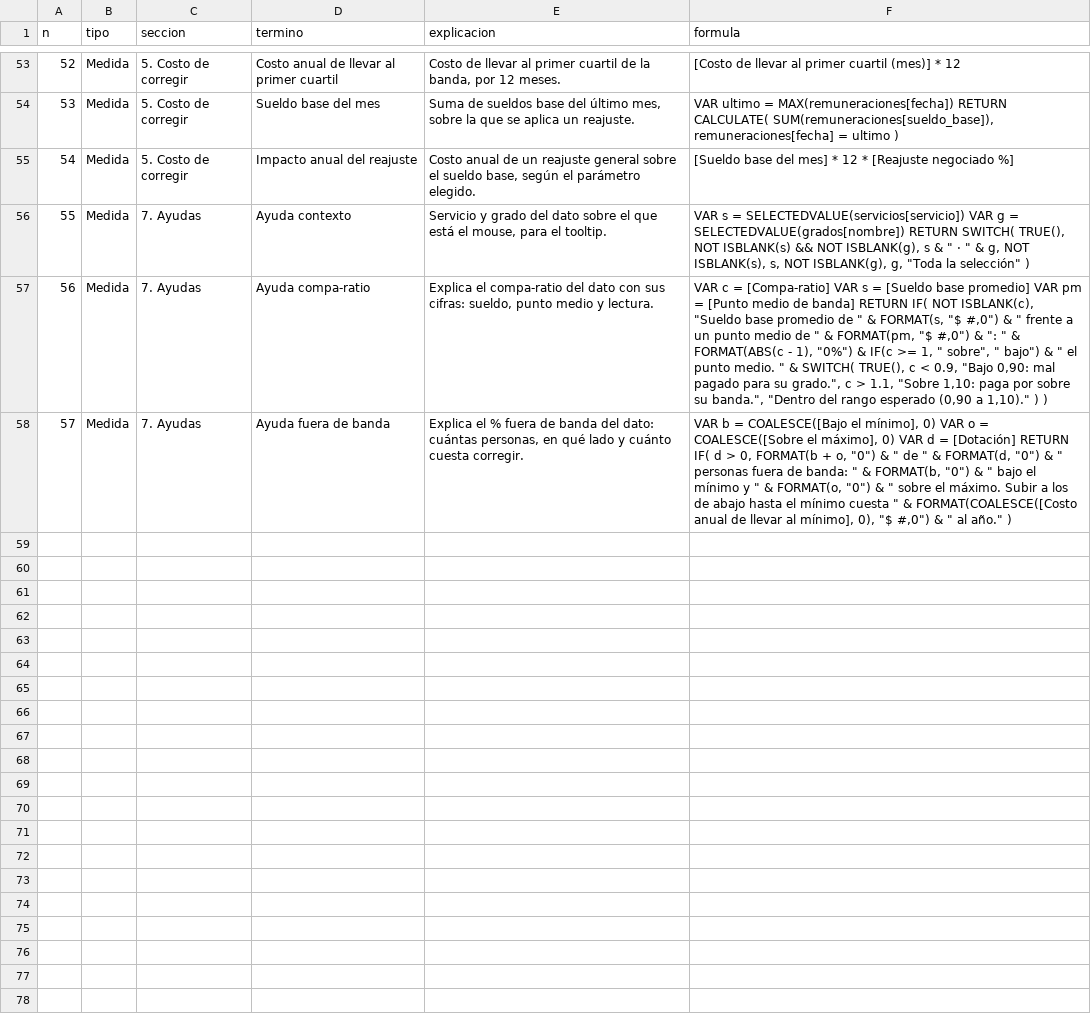
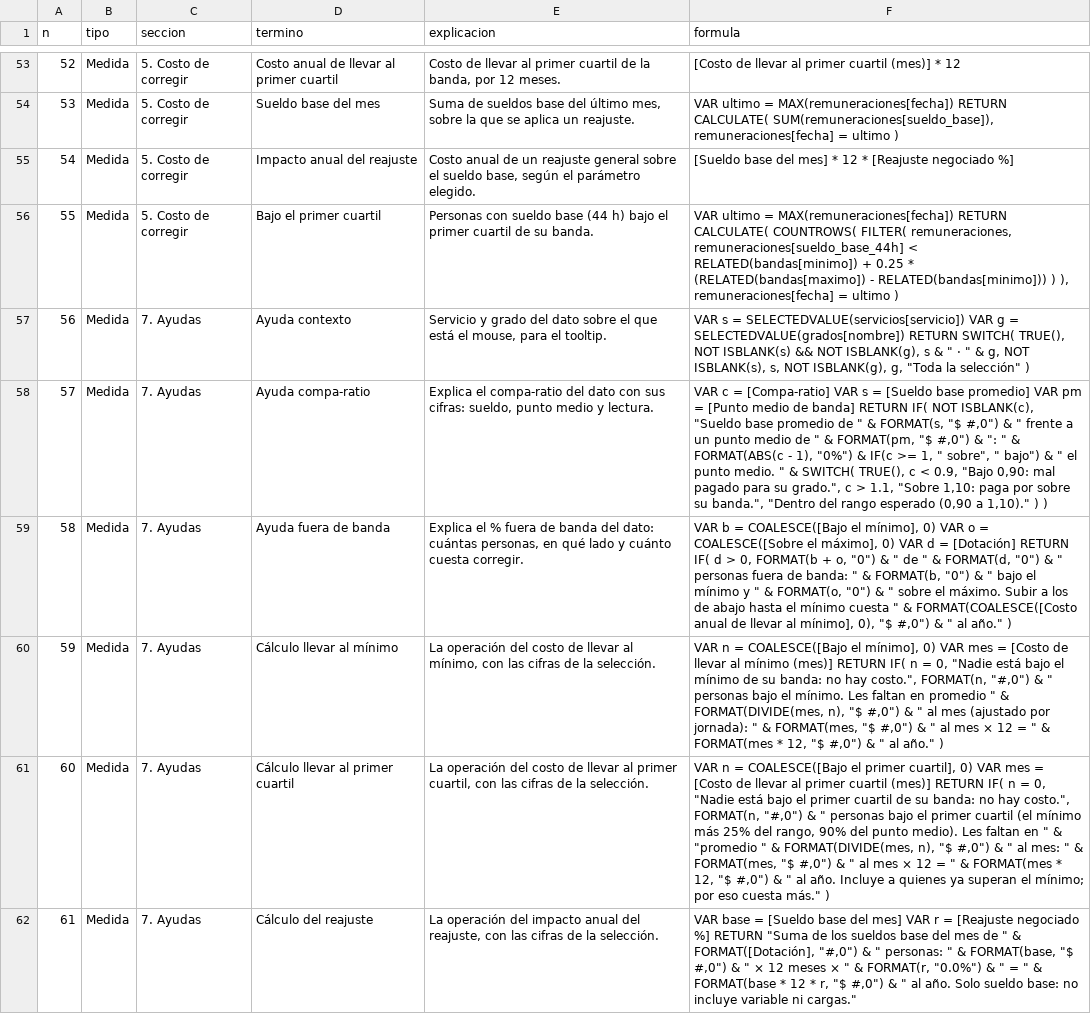
Before and after one commit to h-e-sanchez/centinela, a CSV file: reportes/compensaciones/glosario.csv, drawn as a sheet; only a part is shown, gaps mark what is left out; addresses are those after the commit; the diff names each change by its address in the sheet, - before the commit and + after, or states it on an @@ line.

```diff
--- a/reportes/compensaciones/glosario.csv
+++ b/reportes/compensaciones/glosario.csv
+row 56: 55 | Medida | 5. Costo de corregir | Bajo el primer cuartil | Personas con sueldo base (44 h) bajo el primer cuartil de su banda. | VAR ultimo = MAX(remuneraciones[fecha]) RETURN CALCULATE( COUNTROWS( FILTER( remuneraciones, remuneraciones[sueldo_base_44h] < RELATED(bandas[minimo]) + 0.25 * (RELATED(bandas[maximo]) - RELATED(bandas[minimo])) ) ), remuneraciones[fecha] = ultimo )
@@ column A (n) renumbered between rows 57 and 59 @@
+row 60: 59 | Medida | 7. Ayudas | Cálculo llevar al mínimo | La operación del costo de llevar al mínimo, con las cifras de la selección. | VAR n = COALESCE([Bajo el mínimo], 0) VAR mes = [Costo de llevar al mínimo (mes)] RETURN IF( n = 0, "Nadie está bajo el mínimo de su banda: no hay costo.", FORMAT(n, "#,0") & " personas bajo el mínimo. Les faltan en promedio " & FORMAT(DIVIDE(mes, n), "$ #,0") & " al mes (ajustado por jornada): " & FORMAT(mes, "$ #,0") & " al mes × 12 = " & FORMAT(mes * 12, "$ #,0") & " al año." )
+row 61: 60 | Medida | 7. Ayudas | Cálculo llevar al primer cuartil | La operación del costo de llevar al primer cuartil, con las cifras de la selección. | VAR n = COALESCE([Bajo el primer cuartil], 0) VAR mes = [Costo de llevar al primer cuartil (mes)] RETURN IF( n = 0, "Nadie está bajo el primer cuartil de su banda: no hay costo.", FORMAT(n, "#,0") & " personas bajo el primer cuartil (el mínimo más 25% del rango, 90% del punto medio). Les faltan en " & "promedio " & FORMAT(DIVIDE(mes, n), "$ #,0") & " al mes: " & FORMAT(mes, "$ #,0") & " al mes × 12 = " & FORMAT(mes * 12, "$ #,0") & " al año. Incluye a quienes ya superan el mínimo; por eso cuesta más." )
+row 62: 61 | Medida | 7. Ayudas | Cálculo del reajuste | La operación del impacto anual del reajuste, con las cifras de la selección. | VAR base = [Sueldo base del mes] VAR r = [Reajuste negociado %] RETURN "Suma de los sueldos base del mes de " & FORMAT([Dotación], "#,0") & " personas: " & FORMAT(base, "$ #,0") & " × 12 meses × " & FORMAT(r, "0.0%") & " = " & FORMAT(base * 12 * r, "$ #,0") & " al año. Solo sueldo base: no incluye variable ni cargas."
```
Also changed, not shown: 10 other files.
